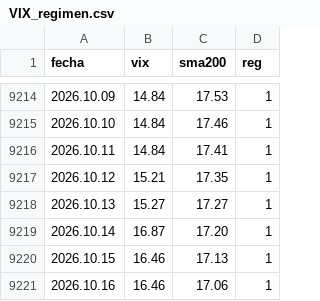
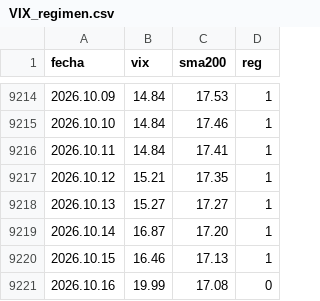
Before and after one commit to Oaragunde/vxn-feed, a CSV file: VIX_regimen.csv, drawn as a sheet; only a part is shown, gaps mark what is left out.

```diff
--- a/VIX_regimen.csv
+++ b/VIX_regimen.csv
@@ -9220,2 +9220,2 @@ fecha;vix;sma200;reg
 2026.10.15;16.46;17.13;1
-2026.10.16;16.46;17.06;1
+2026.10.16;19.99;17.08;0
```
